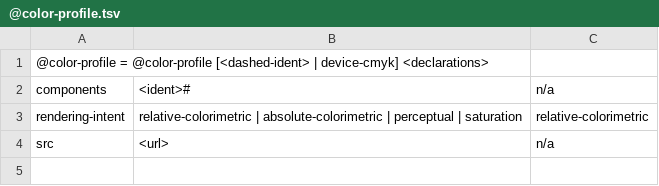
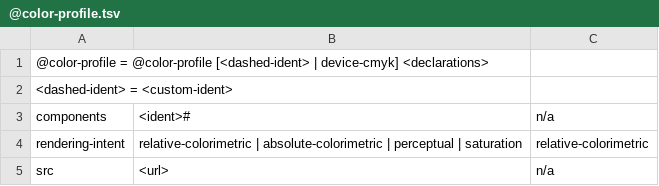
Before and after one commit to css-raku/CSS-Module-raku, a TSV file: src/css-snapshot-2026/css-color-5/@color-profile.tsv, drawn as a sheet; the diff names each change by its address in the sheet, - before the commit and + after, or states it on an @@ line.

Commit message:
Setup color-profile module

```diff
--- a/src/css-snapshot-2026/css-color-5/@color-profile.tsv
+++ b/src/css-snapshot-2026/css-color-5/@color-profile.tsv
+row 2: <dashed-ident> = <custom-ident>
```
Also changed, not shown: 7 other files.
